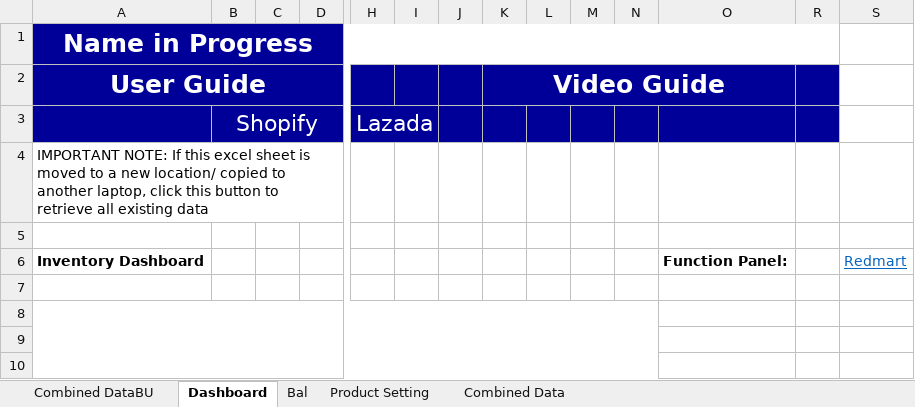
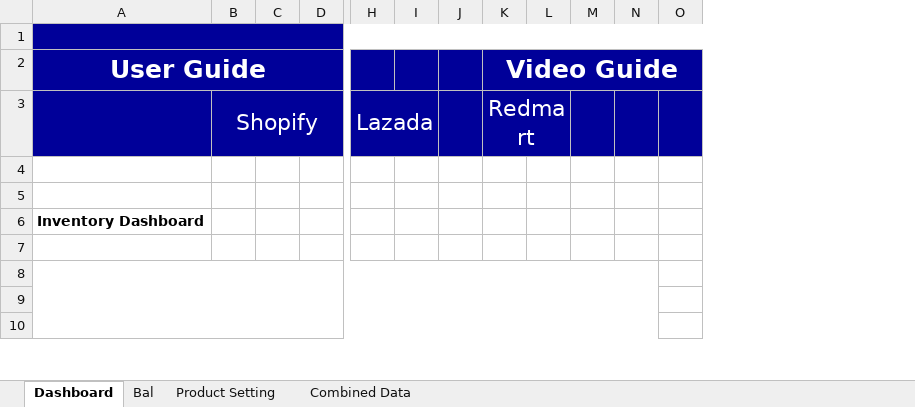
Before and after one commit to TKG-IT-team/Inventory-System, an Excel workbook: RealProgram.xlsm, sheet Dashboard, drawn as a sheet; only a part is shown, gaps mark what is left out; values as stored, in another font and other column widths than the file's, no borders; charts and pictures not drawn; the diff names each change by its address in the sheet, - before the commit and + after, or states it on an @@ line.

Commit message:
Combine getalldata and updateOrders functions into updateCombineData. Remove the need for config filepath

```diff
--- a/RealProgram.xlsm (sheet Dashboard)
+++ b/RealProgram.xlsm (sheet Dashboard)
@@ sheet tab hidden: Combined DataBU @@
-column O, row 6: Function Panel:
-column S, row 6: Redmart
-A1 (User Guide): Name in Progress
+A1 (User Guide): (empty)
-K2:O2 merged
+K2:O2 merged
-K3 (Video Guide): (empty)
+K3 (Video Guide): Redmart
+K3:L3 merged
-A4 (User Guide): IMPORTANT NOTE: If this excel sheet is moved to a new location/ copied to another laptop, click this button to retrieve all existing data
+A4 (User Guide): (empty)
```
Also changed, not shown: sheet Combined Data, sheet Bal, sheet Product Setting, charts or pictures, 8 other files.
